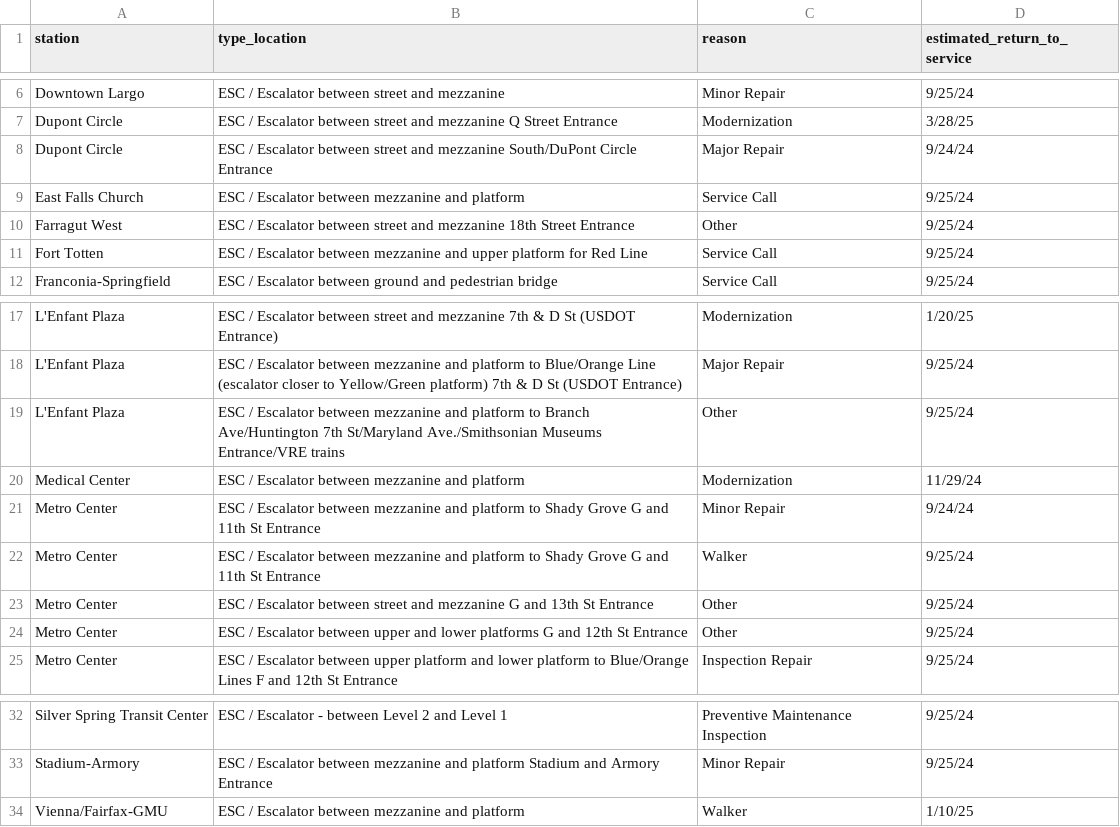
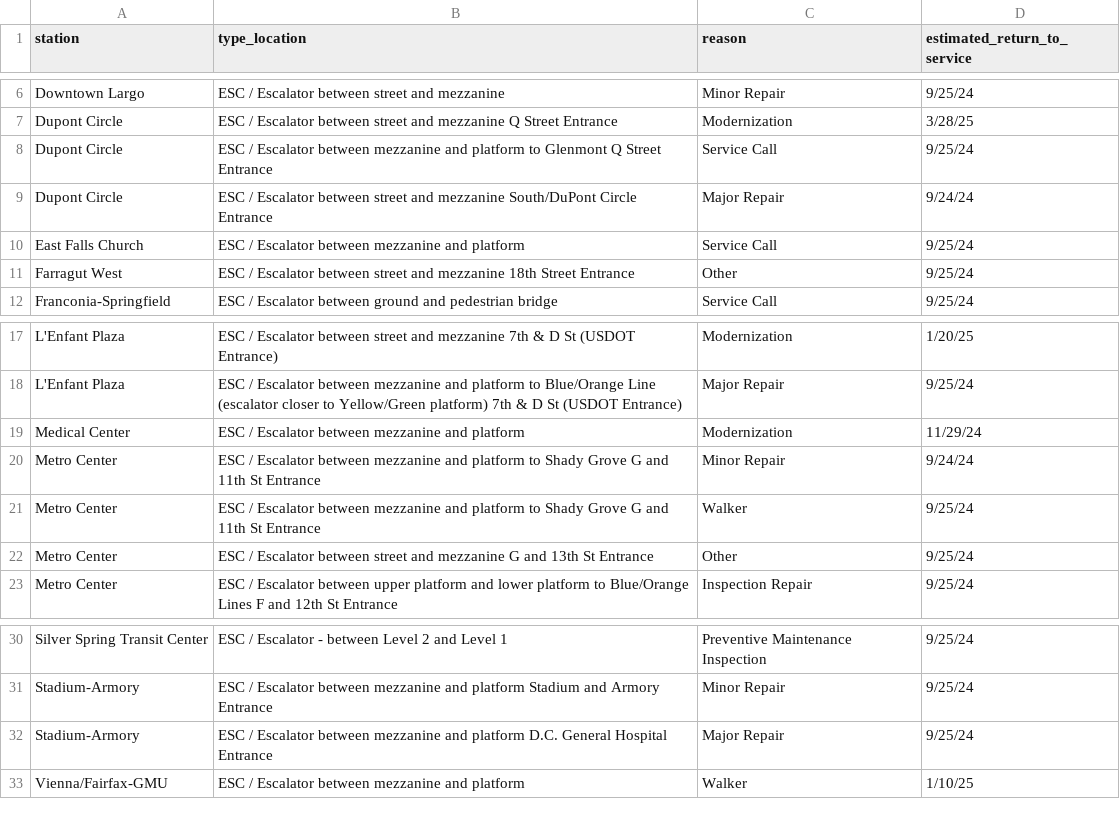
Before and after one commit to erxclau/wmata-elevators-escalators, a CSV file: outages.csv, drawn as a sheet; only a part is shown, gaps mark what is left out.

```diff
--- a/outages.csv
+++ b/outages.csv
@@ -7,2 +7,3 @@ Downtown Largo,ESC / Escalator between street and mezzanine,Minor Repair,9/25/24
 Dupont Circle,ESC / Escalator between street and mezzanine Q Street Entrance,Modernization,3/28/25
+Dupont Circle,ESC / Escalator between mezzanine and platform to Glenmont Q Street Entrance,Service Call,9/25/24
 Dupont Circle,ESC / Escalator between street and mezzanine South/DuPont Circle Entrance,Major Repair,9/24/24
@@ -10,3 +11,2 @@ East Falls Church,ESC / Escalator between mezzanine and platform,Service Call,9/
 Farragut West,ESC / Escalator between street and mezzanine 18th Street Entrance,Other,9/25/24
-Fort Totten,ESC / Escalator between mezzanine and upper platform for Red Line,Service Call,9/25/24
 Franconia-Springfield,ESC / Escalator between ground and pedestrian bridge,Service Call,9/25/24
@@ -18,3 +18,2 @@ L'Enfant Plaza,ESC / Escalator between street and mezzanine 7th & D St (USDOT En
 L'Enfant Plaza,ESC / Escalator between mezzanine and platform to Blue/Orange Line (escalator closer to Yellow/Green platform) 7th & D St (USDOT Entrance),Major Repair,9/25/24
-L'Enfant Plaza,ESC / Escalator between mezzanine and platform to Branch Ave/Huntington 7th St/Maryland Ave./Smithsonian Museums Entrance/VRE trains,Other,9/25/24
 Medical Center,ESC / Escalator between mezzanine and platform,Modernization,11/29/24
@@ -23,3 +22,2 @@ Metro Center,ESC / Escalator between mezzanine and platform to Shady Grove G and
 Metro Center,ESC / Escalator between street and mezzanine G and 13th St Entrance,Other,9/25/24
-Metro Center,ESC / Escalator between upper and lower platforms G and 12th St Entrance,Other,9/25/24
 Metro Center,ESC / Escalator between upper platform and lower platform to Blue/Orange Lines F and 12th St Entrance,Inspection Repair,9/25/24
@@ -33,2 +31,3 @@ Silver Spring Transit Center,ESC / Escalator - between Level 2 and Level 1,Preve
 Stadium-Armory,ESC / Escalator between mezzanine and platform Stadium and Armory Entrance,Minor Repair,9/25/24
+Stadium-Armory,ESC / Escalator between mezzanine and platform D.C. General Hospital Entrance,Major Repair,9/25/24
 Vienna/Fairfax-GMU,ESC / Escalator between mezzanine and platform,Walker,1/10/25
```
